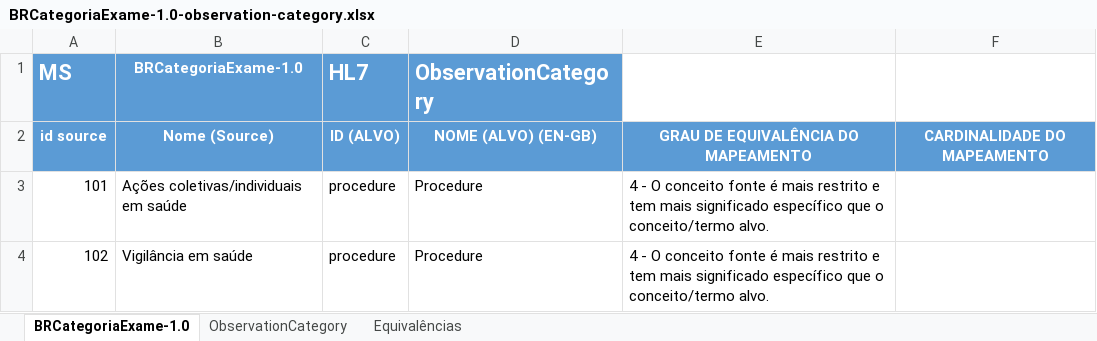
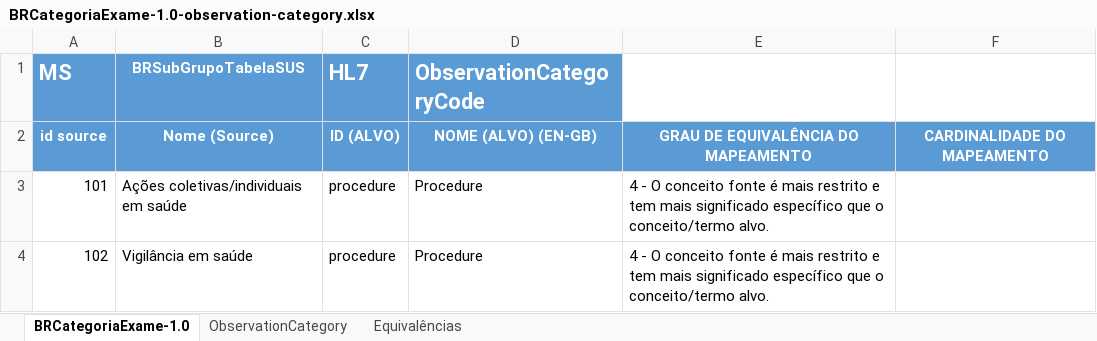
Before and after one commit to moaassis/https-git-codecommit.sa-east-1.amazonaws.com-v1-repos-ips-brasil-documentos, an Excel workbook: Entregaveis/1.RepositorioSemantico/Exames/ConceptMapsExams/BRCategoriaExame-1.0-observation-category.xlsx, sheet BRCategoriaExame-1.0, drawn as a sheet; only a part is shown; values as stored, in another font and other column widths than the file's, no borders; the diff names each change by its address in the sheet, - before the commit and + after, or states it on an @@ line.

Commit message:
ObservationCategory

```diff
--- a/Entregaveis/1.RepositorioSemantico/Exames/ConceptMapsExams/BRCategoriaExame-1.0-observation-category.xlsx (sheet BRCategoriaExame-1.0)
+++ b/Entregaveis/1.RepositorioSemantico/Exames/ConceptMapsExams/BRCategoriaExame-1.0-observation-category.xlsx (sheet BRCategoriaExame-1.0)
-B1: BRCategoriaExame-1.0
+B1: BRSubGrupoTabelaSUS
-D1: ObservationCategory
+D1: ObservationCategoryCode
```
Also changed, not shown: 11 other files.
